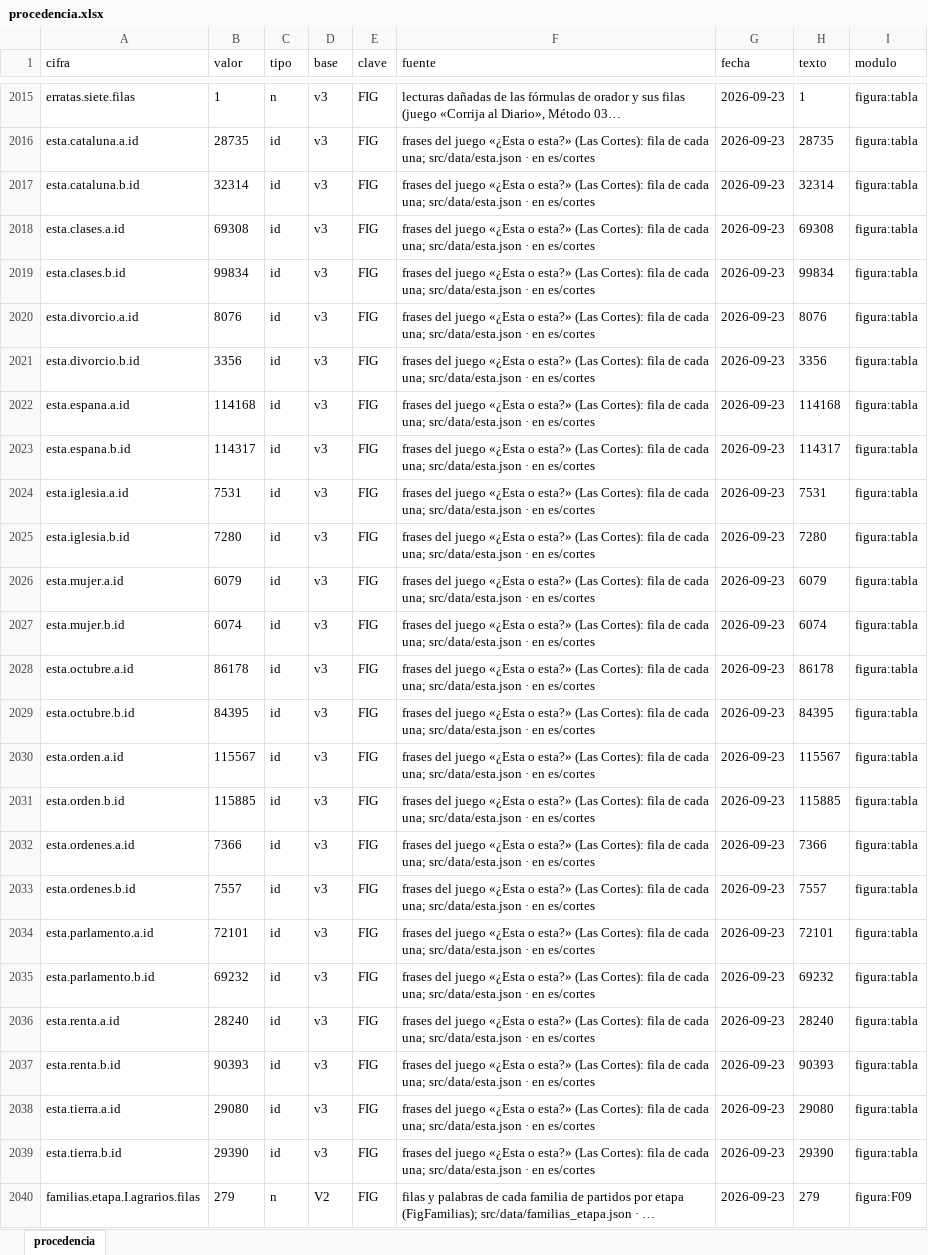
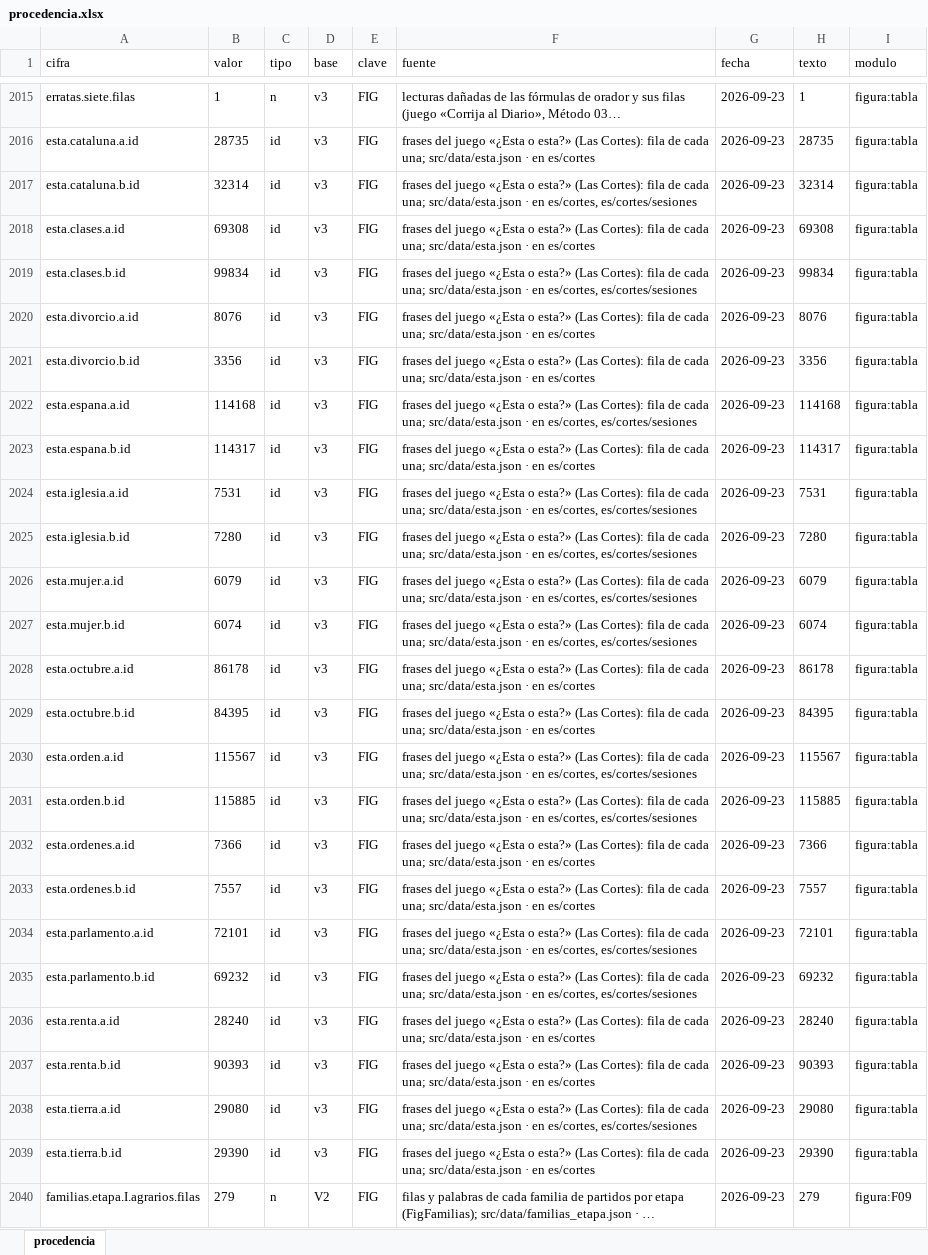
Before and after one commit to rodrodr/luz_site, an Excel workbook: public/datos/procedencia.xlsx, sheet procedencia, drawn as a sheet; only a part is shown, gaps mark what is left out; long unchanged cells end in …; values as stored, in another font and other column widths than the file's, no borders; the diff covers the shown part only; the diff names each change by its address in the sheet, - before the commit and + after, or states it on an @@ line.

```diff
--- a/public/datos/procedencia.xlsx (sheet procedencia)
+++ b/public/datos/procedencia.xlsx (sheet procedencia)
-F2017 (fuente): …· en es/cortes
+F2017 (fuente): …· en es/cortes, es/cortes/sesiones
-F2019 (fuente): …· en es/cortes
+F2019 (fuente): …· en es/cortes, es/cortes/sesiones
-F2022 (fuente): …· en es/cortes
+F2022 (fuente): …· en es/cortes, es/cortes/sesiones
-F2024:F2027 (fuente): …· en es/cortes
+F2024:F2027 (fuente): …· en es/cortes, es/cortes/sesiones
-F2030:F2031 (fuente): …· en es/cortes
+F2030:F2031 (fuente): …· en es/cortes, es/cortes/sesiones
-F2034:F2035 (fuente): …· en es/cortes
+F2034:F2035 (fuente): …· en es/cortes, es/cortes/sesiones
-F2038 (fuente): …· en es/cortes
+F2038 (fuente): …· en es/cortes, es/cortes/sesiones
```
Also changed, not shown: 19 edited cells elsewhere in this sheet, 10 other files.
